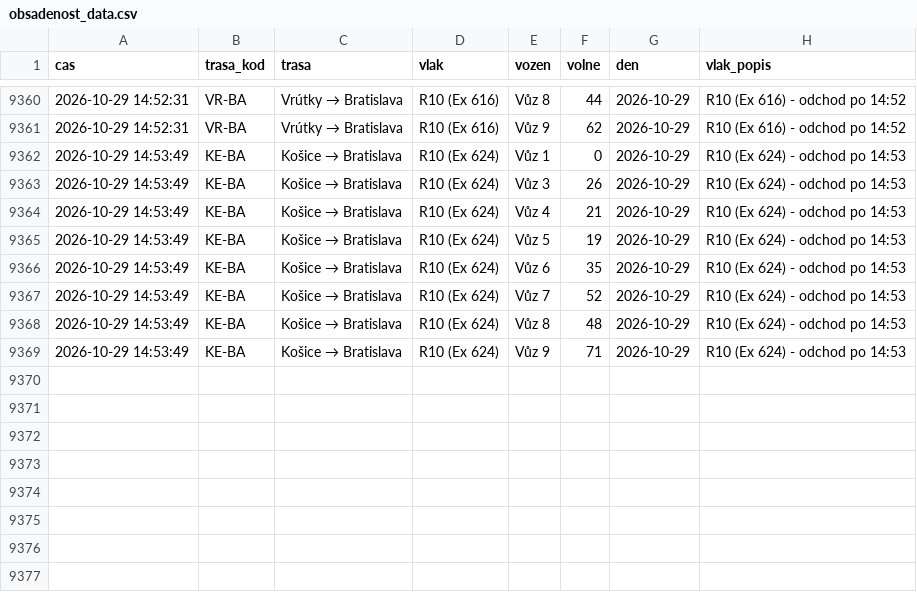
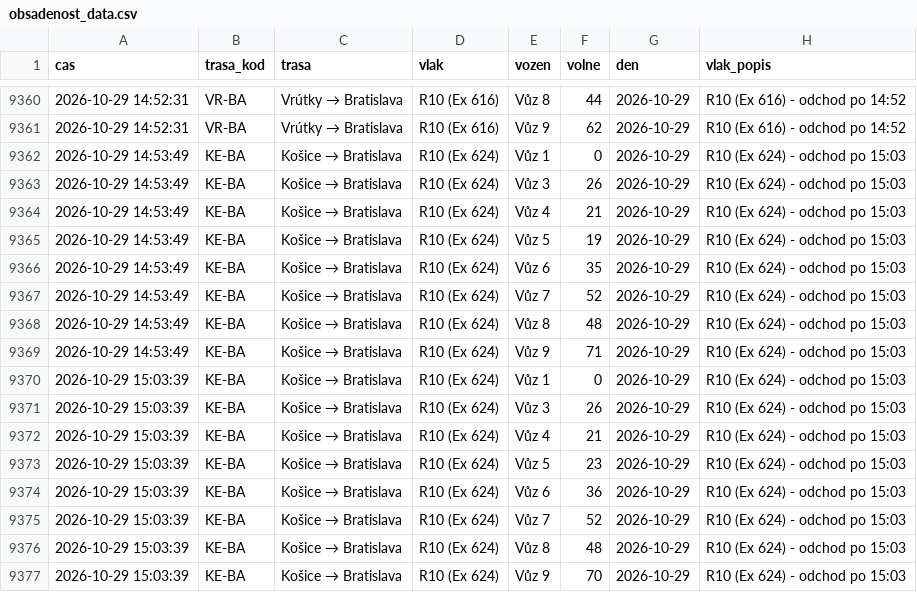
Before and after one commit to lalasonycierny/idos-grafy, a CSV file: data/obsadenost_data.csv, drawn as a sheet; only a part is shown, gaps mark what is left out.

```diff
--- a/data/obsadenost_data.csv
+++ b/data/obsadenost_data.csv
@@ -9361,9 +9361,17 @@
 2026-10-29 14:52:31,VR-BA,Vrútky → Bratislava,R10 (Ex 616),Vůz 9,62,2026-10-29,R10 (Ex 616) - odchod po 14:52
-2026-10-29 14:53:49,KE-BA,Košice → Bratislava,R10 (Ex 624),Vůz 1,0,2026-10-29,R10 (Ex 624) - odchod po 14:53
-2026-10-29 14:53:49,KE-BA,Košice → Bratislava,R10 (Ex 624),Vůz 3,26,2026-10-29,R10 (Ex 624) - odchod po 14:53
-2026-10-29 14:53:49,KE-BA,Košice → Bratislava,R10 (Ex 624),Vůz 4,21,2026-10-29,R10 (Ex 624) - odchod po 14:53
-2026-10-29 14:53:49,KE-BA,Košice → Bratislava,R10 (Ex 624),Vůz 5,19,2026-10-29,R10 (Ex 624) - odchod po 14:53
-2026-10-29 14:53:49,KE-BA,Košice → Bratislava,R10 (Ex 624),Vůz 6,35,2026-10-29,R10 (Ex 624) - odchod po 14:53
-2026-10-29 14:53:49,KE-BA,Košice → Bratislava,R10 (Ex 624),Vůz 7,52,2026-10-29,R10 (Ex 624) - odchod po 14:53
-2026-10-29 14:53:49,KE-BA,Košice → Bratislava,R10 (Ex 624),Vůz 8,48,2026-10-29,R10 (Ex 624) - odchod po 14:53
-2026-10-29 14:53:49,KE-BA,Košice → Bratislava,R10 (Ex 624),Vůz 9,71,2026-10-29,R10 (Ex 624) - odchod po 14:53
+2026-10-29 14:53:49,KE-BA,Košice → Bratislava,R10 (Ex 624),Vůz 1,0,2026-10-29,R10 (Ex 624) - odchod po 15:03
+2026-10-29 14:53:49,KE-BA,Košice → Bratislava,R10 (Ex 624),Vůz 3,26,2026-10-29,R10 (Ex 624) - odchod po 15:03
+2026-10-29 14:53:49,KE-BA,Košice → Bratislava,R10 (Ex 624),Vůz 4,21,2026-10-29,R10 (Ex 624) - odchod po 15:03
+2026-10-29 14:53:49,KE-BA,Košice → Bratislava,R10 (Ex 624),Vůz 5,19,2026-10-29,R10 (Ex 624) - odchod po 15:03
+2026-10-29 14:53:49,KE-BA,Košice → Bratislava,R10 (Ex 624),Vůz 6,35,2026-10-29,R10 (Ex 624) - odchod po 15:03
+2026-10-29 14:53:49,KE-BA,Košice → Bratislava,R10 (Ex 624),Vůz 7,52,2026-10-29,R10 (Ex 624) - odchod po 15:03
+2026-10-29 14:53:49,KE-BA,Košice → Bratislava,R10 (Ex 624),Vůz 8,48,2026-10-29,R10 (Ex 624) - odchod po 15:03
+2026-10-29 14:53:49,KE-BA,Košice → Bratislava,R10 (Ex 624),Vůz 9,71,2026-10-29,R10 (Ex 624) - odchod po 15:03
+2026-10-29 15:03:39,KE-BA,Košice → Bratislava,R10 (Ex 624),Vůz 1,0,2026-10-29,R10 (Ex 624) - odchod po 15:03
+2026-10-29 15:03:39,KE-BA,Košice → Bratislava,R10 (Ex 624),Vůz 3,26,2026-10-29,R10 (Ex 624) - odchod po 15:03
+2026-10-29 15:03:39,KE-BA,Košice → Bratislava,R10 (Ex 624),Vůz 4,21,2026-10-29,R10 (Ex 624) - odchod po 15:03
+2026-10-29 15:03:39,KE-BA,Košice → Bratislava,R10 (Ex 624),Vůz 5,23,2026-10-29,R10 (Ex 624) - odchod po 15:03
+2026-10-29 15:03:39,KE-BA,Košice → Bratislava,R10 (Ex 624),Vůz 6,36,2026-10-29,R10 (Ex 624) - odchod po 15:03
+2026-10-29 15:03:39,KE-BA,Košice → Bratislava,R10 (Ex 624),Vůz 7,52,2026-10-29,R10 (Ex 624) - odchod po 15:03
+2026-10-29 15:03:39,KE-BA,Košice → Bratislava,R10 (Ex 624),Vůz 8,48,2026-10-29,R10 (Ex 624) - odchod po 15:03
+2026-10-29 15:03:39,KE-BA,Košice → Bratislava,R10 (Ex 624),Vůz 9,70,2026-10-29,R10 (Ex 624) - odchod po 15:03
```
Also changed, not shown: 2 other files.
